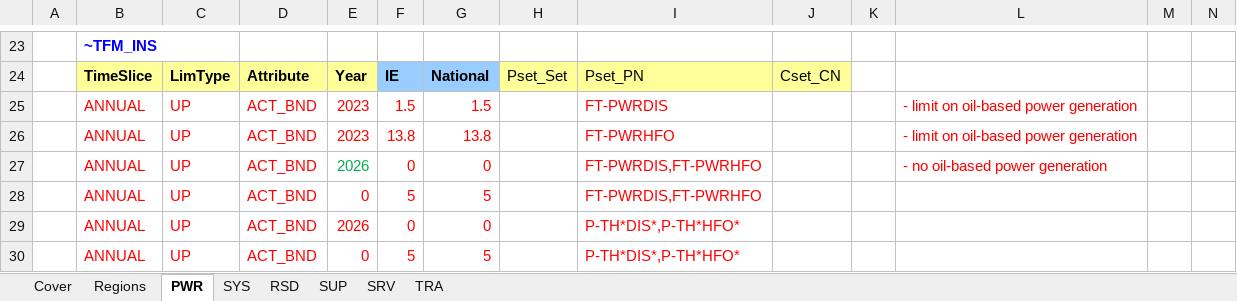
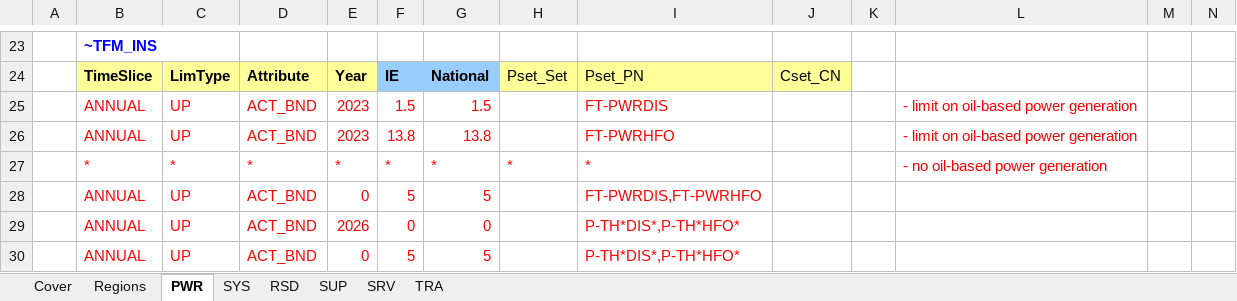
Before and after one commit to MaREI-EPMG/times-ireland-model, an Excel workbook: SuppXLS/Scen_B_SYS_Additional_Assumptions.xlsx, sheet PWR, drawn as a sheet; only a part is shown, gaps mark what is left out; values as stored, in another font and other column widths than the file's, no borders; charts and pictures not drawn; removed rows and columns are numbered as before the commit, all else as after; rows hold the shown columns only; the diff names each change by its address in the sheet, - before the commit and + after, or states it on an @@ line.

```diff
--- a/SuppXLS/Scen_B_SYS_Additional_Assumptions.xlsx (sheet PWR)
+++ b/SuppXLS/Scen_B_SYS_Additional_Assumptions.xlsx (sheet PWR)
-row 27:  | ANNUAL | UP | ACT_BND | 2026 | 0 | 0 |  | FT-PWRDIS,FT-PWRHFO |  |  | - no oil-based power generation
+row 27:  | * | * | * | * | * | * | * | * |  |  | - no oil-based power generation
```
Also changed, not shown: SubRES_TMPL/SubRES_RSD_NewTechs.xlsx, SuppXLS/Scen_A_SYS_SAD_40TS.xlsx, 9 other files.
